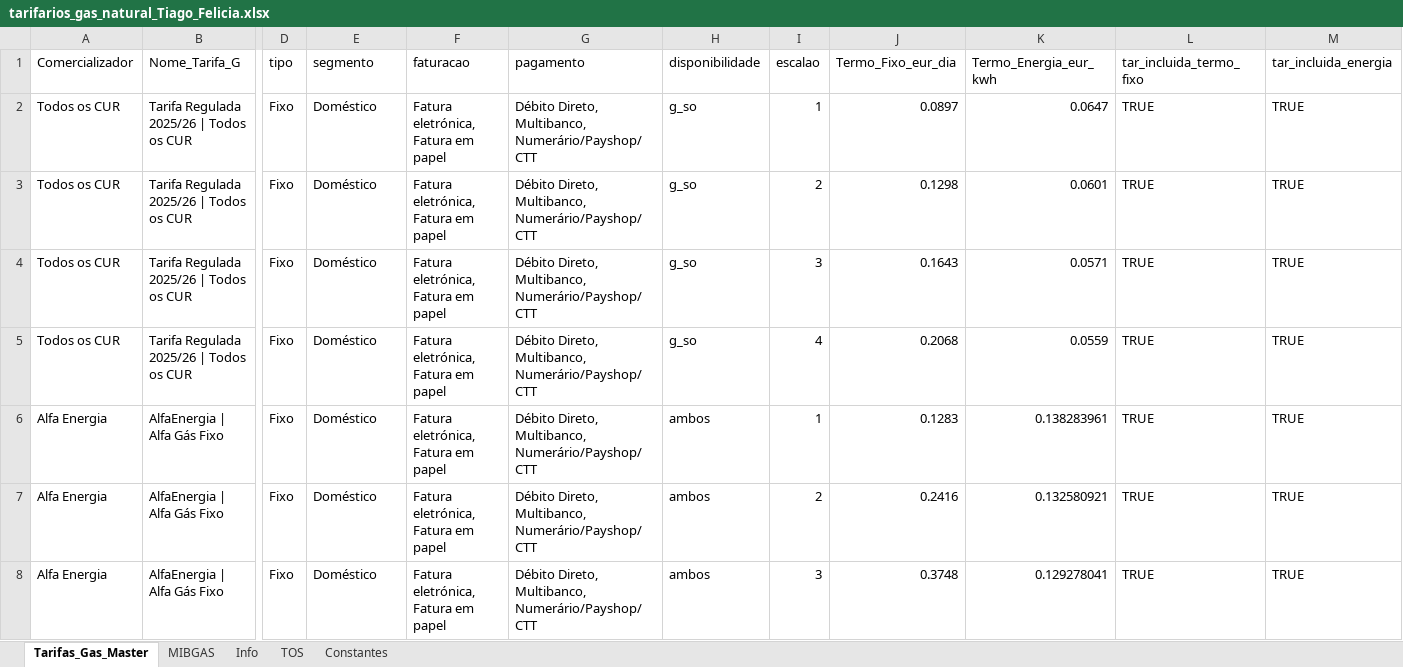
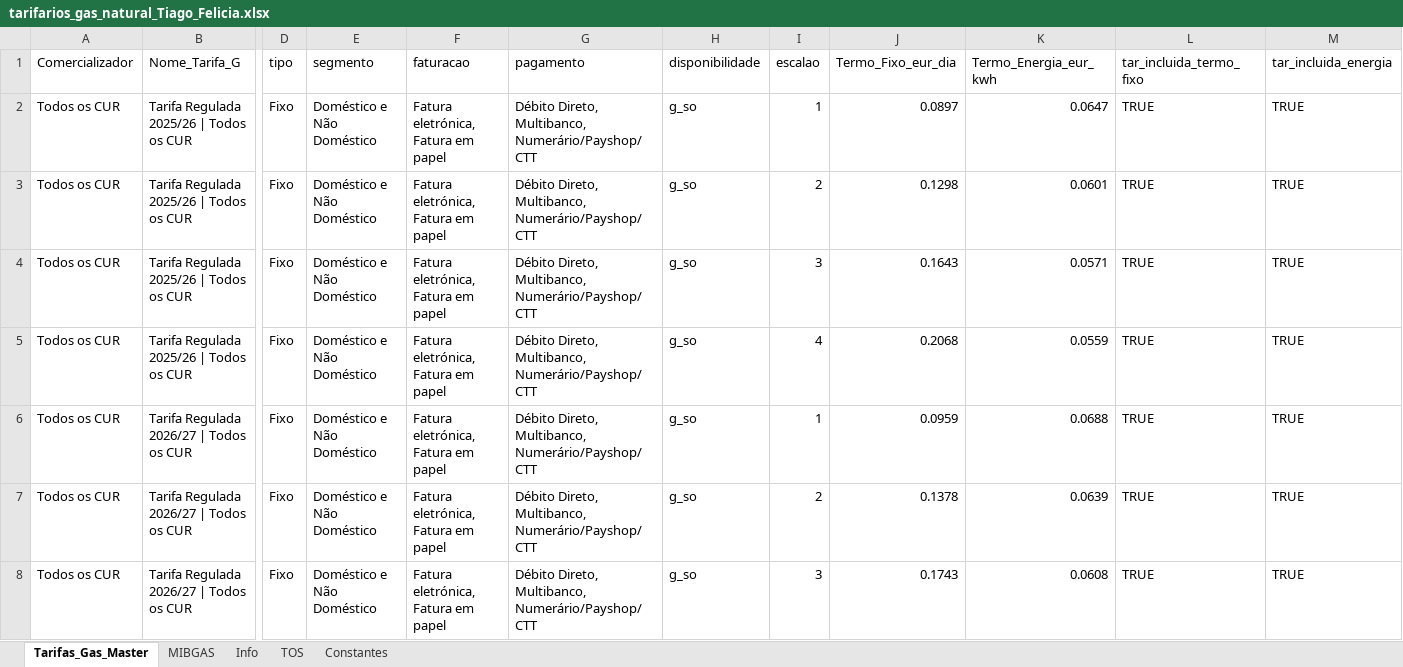
Before and after one commit to tiagofelicia/dados-energia, an Excel workbook: data/simuladores/simulador-tarifarios-gas/tarifarios_gas_natural_Tiago_Felicia.xlsx, sheet Tarifas_Gas_Master, drawn as a sheet; only a part is shown, gaps mark what is left out; the shorter side is filled out with more unchanged rows; values as stored, in another font and other column widths than the file's, no borders; rows hold the shown columns only; the diff covers the shown part only; the diff names each change by its address in the sheet, - before the commit and + after, or states it on an @@ line.

```diff
--- a/data/simuladores/simulador-tarifarios-gas/tarifarios_gas_natural_Tiago_Felicia.xlsx (sheet Tarifas_Gas_Master)
+++ b/data/simuladores/simulador-tarifarios-gas/tarifarios_gas_natural_Tiago_Felicia.xlsx (sheet Tarifas_Gas_Master)
-E2:E5 (segmento): Doméstico
+E2:E5 (segmento): Doméstico e Não Doméstico
+row 6: Todos os CUR | Tarifa Regulada 2026/27 | Todos os CUR | Fixo | Doméstico e Não Doméstico | Fatura eletrónica, Fatura em papel | Débito Direto, Multibanco, Numerário/Payshop/CTT | g_so | 1 | 0.0959 | 0.0688 | TRUE | TRUE
+row 7: Todos os CUR | Tarifa Regulada 2026/27 | Todos os CUR | Fixo | Doméstico e Não Doméstico | Fatura eletrónica, Fatura em papel | Débito Direto, Multibanco, Numerário/Payshop/CTT | g_so | 2 | 0.1378 | 0.0639 | TRUE | TRUE
+row 8: Todos os CUR | Tarifa Regulada 2026/27 | Todos os CUR | Fixo | Doméstico e Não Doméstico | Fatura eletrónica, Fatura em papel | Débito Direto, Multibanco, Numerário/Payshop/CTT | g_so | 3 | 0.1743 | 0.0608 | TRUE | TRUE
```
Also changed, not shown: other rows of this sheet.
